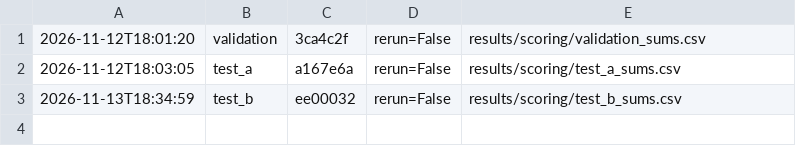
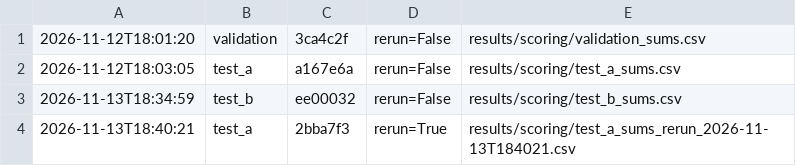
Before and after one commit to kanishkaanarang/oceanembed-paper, a CSV file: results/scoring/score_log.csv, drawn as a sheet; the diff names each change by its address in the sheet, - before the commit and + after, or states it on an @@ line.

```diff
--- a/results/scoring/score_log.csv
+++ b/results/scoring/score_log.csv
+row 4: 2026-11-13T18:40:21 | test_a | 2bba7f3 | rerun=True | results/scoring/test_a_sums_rerun_2026-11-13T184021.csv
```
Also changed, not shown: 2 other files.
